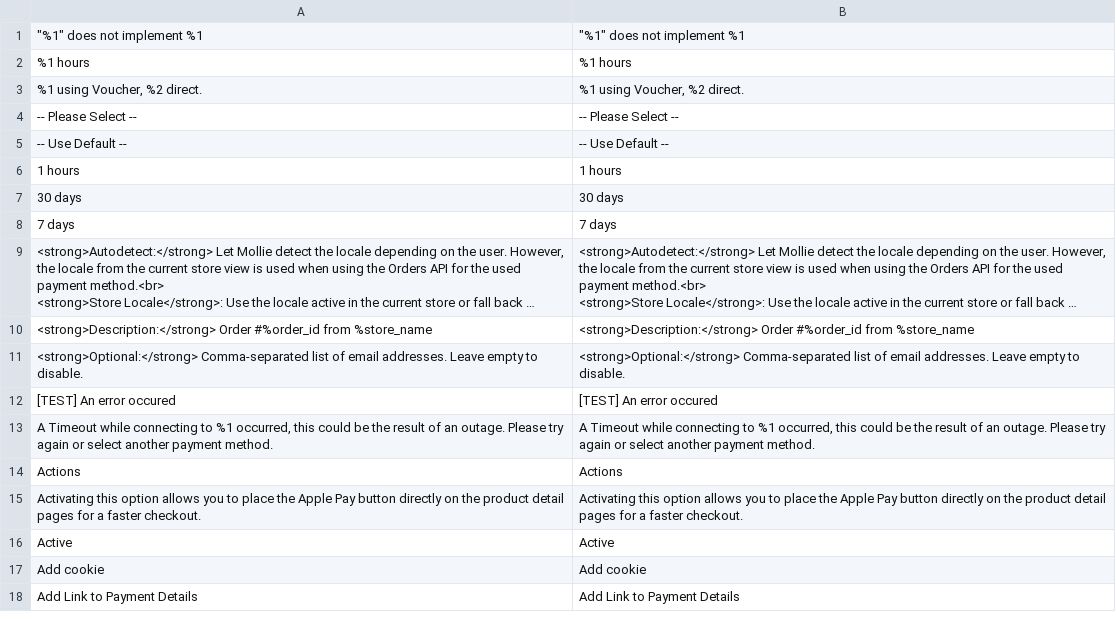
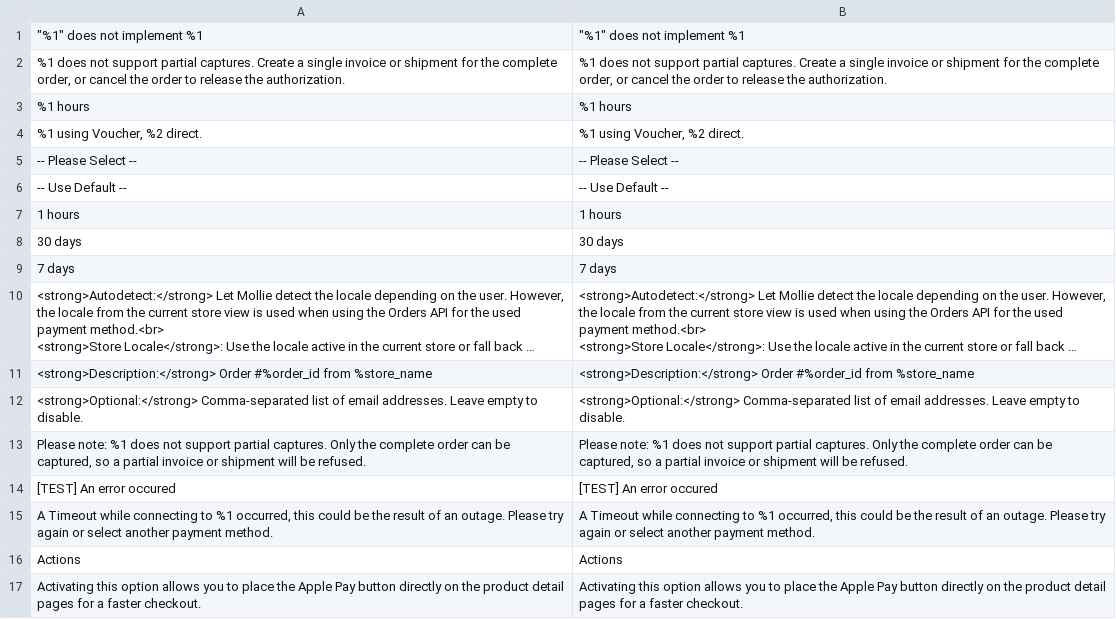
Before and after one commit to mollie/magento2, a CSV file: i18n/en_US.csv, drawn as a sheet; only a part is shown; the shorter side is filled out with more unchanged rows; long unchanged cells end in ….

```diff
--- a/i18n/en_US.csv
+++ b/i18n/en_US.csv
@@ -1,2 +1,3 @@
 """%1"" does not implement %1","""%1"" does not implement %1"
+"%1 does not support partial captures. Create a single invoice or shipment for the complete order, or cancel the order to release the authorization.","%1 does not support partial captures. Create a single invoice or shipment for the complete order, or cancel the order to release the authorization."
 "%1 hours","%1 hours"
@@ -13,2 +14,3 @@
 "<strong>Optional:</strong> Comma-separated list of email addresses. Leave empty to disable.","<strong>Optional:</strong> Comma-separated list of email addresses. Leave empty to disable."
+"Please note: %1 does not support partial captures. Only the complete order can be captured, so a partial invoice or shipment will be refused.","Please note: %1 does not support partial captures. Only the complete order can be captured, so a partial invoice or shipment will be refused."
 "[TEST] An error occured","[TEST] An error occured"
```
Also changed, not shown: i18n/nl_NL.csv, 19 other files.
